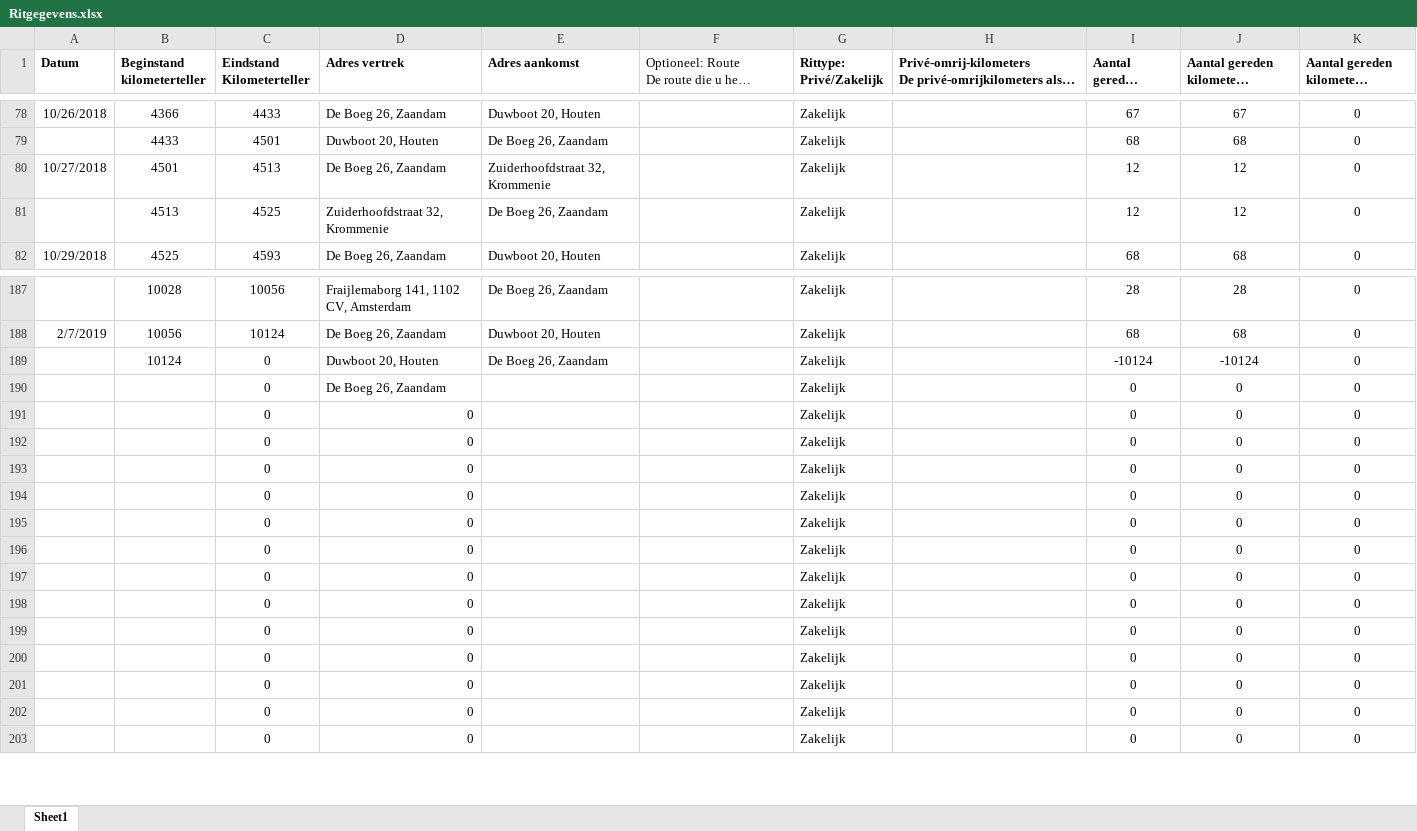
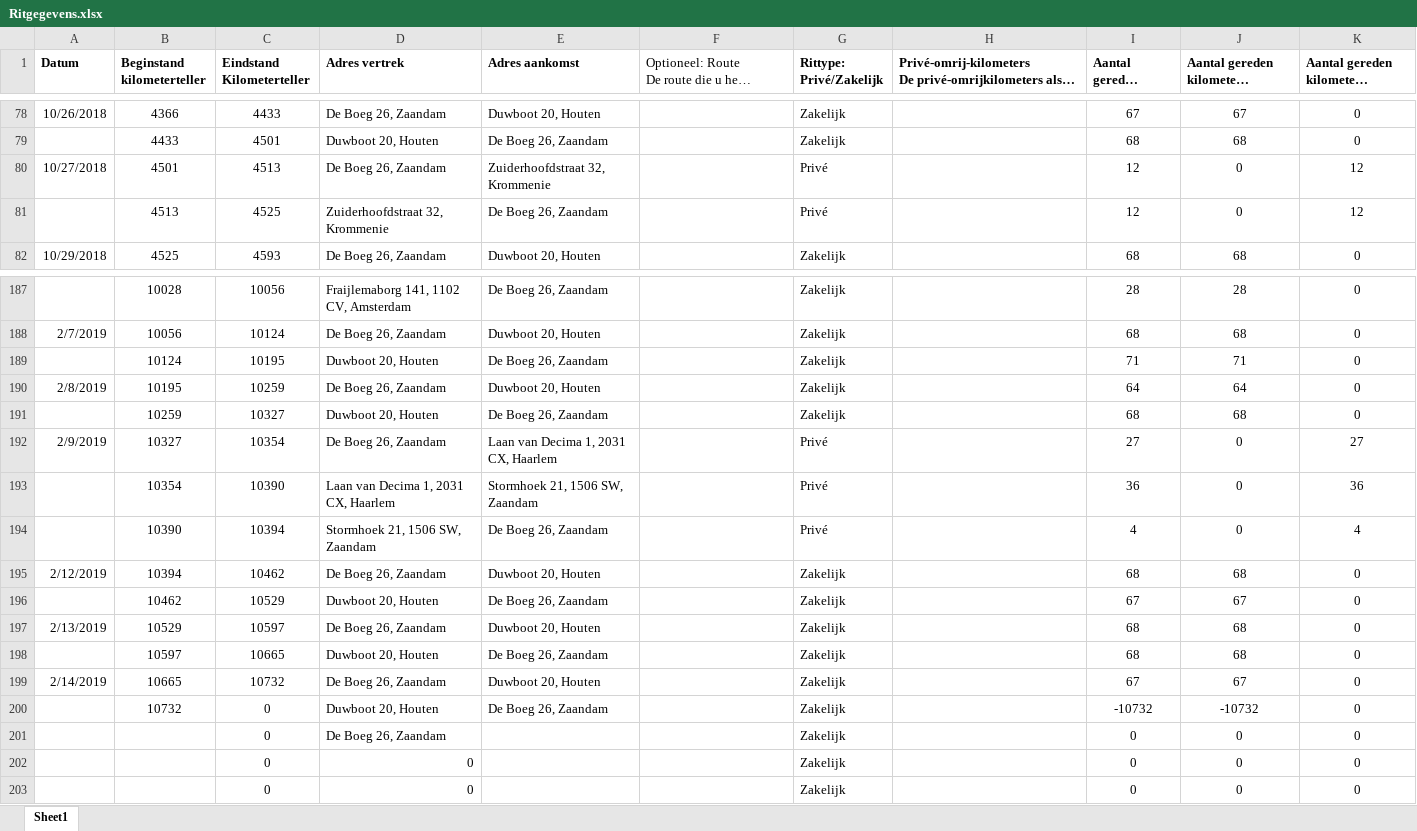
Before and after one commit to TimGroot1992/ritgegevens, an Excel workbook: Ritgegevens.xlsx, sheet Sheet1, drawn as a sheet; only a part is shown, gaps mark what is left out; long unchanged cells end in …; values as stored, in another font and other column widths than the file's, no borders; removed rows and columns are numbered as before the commit, all else as after; the diff covers the shown part only; the diff names each change by its address in the sheet, - before the commit and + after, or states it on an @@ line.

Commit message:
14-02-2019

```diff
--- a/Ritgegevens.xlsx (sheet Sheet1)
+++ b/Ritgegevens.xlsx (sheet Sheet1)
-G80:G81 (Rittype: Privé/Zakelijk): Zakelijk
+G80:G81 (Rittype: Privé/Zakelijk): Privé
-J80:J81: 12
+J80:J81: 0
-K80:K81: 0
+K80:K81: 12
-C189 (Eindstand Kilometerteller): 0
+C189 (Eindstand Kilometerteller): 10195
-I189 (Aantal gereden kilometers): -10124
+I189 (Aantal gereden kilometers): 71
-J189: -10124
+J189: 71
+row 190: 2/8/2019 | 10195 | 10259 | De Boeg 26, Zaandam | Duwboot 20, Houten |  | Zakelijk |  | 64 | 64 | 0
+row 191:  | 10259 | 10327 | Duwboot 20, Houten | De Boeg 26, Zaandam |  | Zakelijk |  | 68 | 68 | 0
+row 192: 2/9/2019 | 10327 | 10354 | De Boeg 26, Zaandam | Laan van Decima 1, 2031 CX, Haarlem |  | Privé |  | 27 | 0 | 27
+row 193:  | 10354 | 10390 | Laan van Decima 1, 2031 CX, Haarlem | Stormhoek 21, 1506 SW, Zaandam |  | Privé |  | 36 | 0 | 36
+row 194:  | 10390 | 10394 | Stormhoek 21, 1506 SW, Zaandam | De Boeg 26, Zaandam |  | Privé |  | 4 | 0 | 4
+row 195: 2/12/2019 | 10394 | 10462 | De Boeg 26, Zaandam | Duwboot 20, Houten |  | Zakelijk |  | 68 | 68 | 0
+row 196:  | 10462 | 10529 | Duwboot 20, Houten | De Boeg 26, Zaandam |  | Zakelijk |  | 67 | 67 | 0
+row 197: 2/13/2019 | 10529 | 10597 | De Boeg 26, Zaandam | Duwboot 20, Houten |  | Zakelijk |  | 68 | 68 | 0
+row 198:  | 10597 | 10665 | Duwboot 20, Houten | De Boeg 26, Zaandam |  | Zakelijk |  | 68 | 68 | 0
+row 199: 2/14/2019 | 10665 | 10732 | De Boeg 26, Zaandam | Duwboot 20, Houten |  | Zakelijk |  | 67 | 67 | 0
+row 200:  | 10732 | 0 | Duwboot 20, Houten | De Boeg 26, Zaandam |  | Zakelijk |  | -10732 | -10732 | 0
-row 191:  |  | 0 | 0 |  |  | Zakelijk |  | 0 | 0 | 0
-row 192:  |  | 0 | 0 |  |  | Zakelijk |  | 0 | 0 | 0
-row 193:  |  | 0 | 0 |  |  | Zakelijk |  | 0 | 0 | 0
-row 194:  |  | 0 | 0 |  |  | Zakelijk |  | 0 | 0 | 0
-row 195:  |  | 0 | 0 |  |  | Zakelijk |  | 0 | 0 | 0
-row 196:  |  | 0 | 0 |  |  | Zakelijk |  | 0 | 0 | 0
-row 197:  |  | 0 | 0 |  |  | Zakelijk |  | 0 | 0 | 0
-row 198:  |  | 0 | 0 |  |  | Zakelijk |  | 0 | 0 | 0
-row 199:  |  | 0 | 0 |  |  | Zakelijk |  | 0 | 0 | 0
-row 200:  |  | 0 | 0 |  |  | Zakelijk |  | 0 | 0 | 0
-row 201:  |  | 0 | 0 |  |  | Zakelijk |  | 0 | 0 | 0
```
Also changed, not shown: 6 edited cells elsewhere in this sheet, formulas that keep their value.
